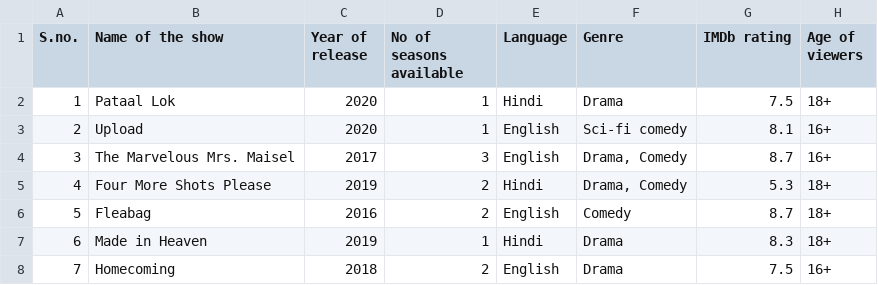
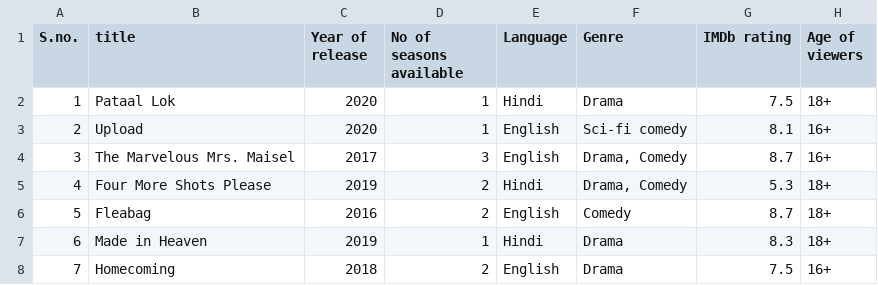
Before and after one commit to sfang13/info-201-final-project, a CSV file: data/amazon_prime_tv_shows.csv, drawn as a sheet; only a part is shown.

```diff
--- a/data/amazon_prime_tv_shows.csv
+++ b/data/amazon_prime_tv_shows.csv
@@ -1,2 +1,2 @@
-S.no.,Name of the show,Year of release,No of seasons available,Language,Genre,IMDb rating,Age of viewers
+S.no.,title,Year of release,No of seasons available,Language,Genre,IMDb rating,Age of viewers
 1,Pataal Lok,2020,1,Hindi,Drama,7.5,18+
```
Also changed, not shown: 3 other files.
